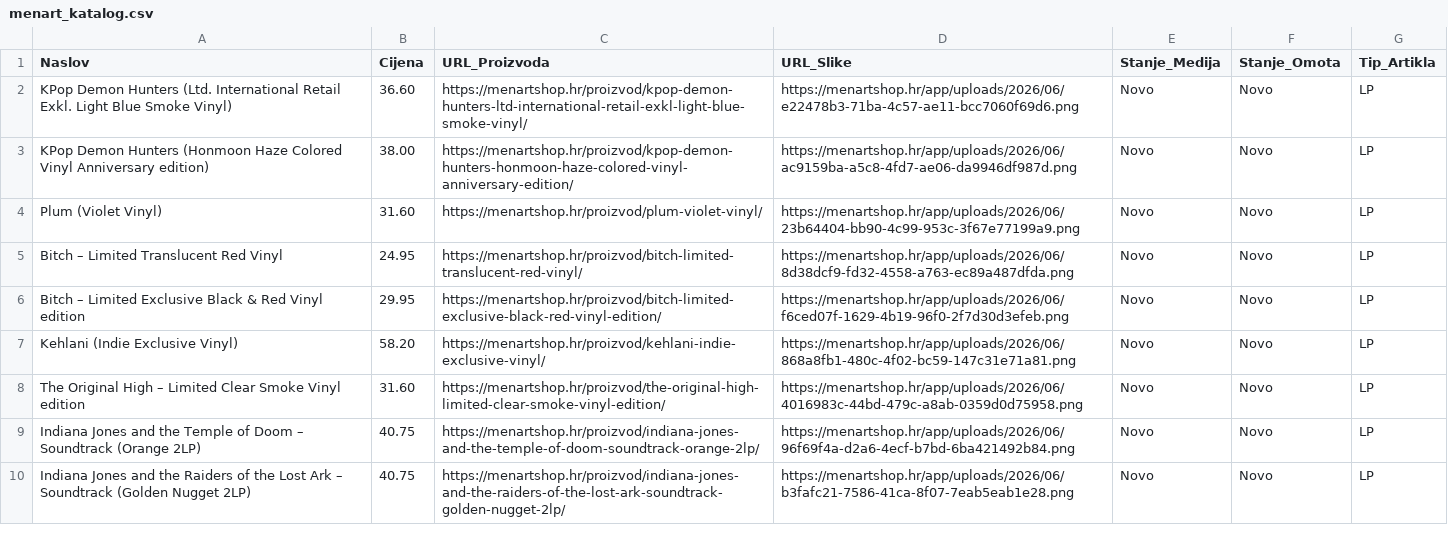
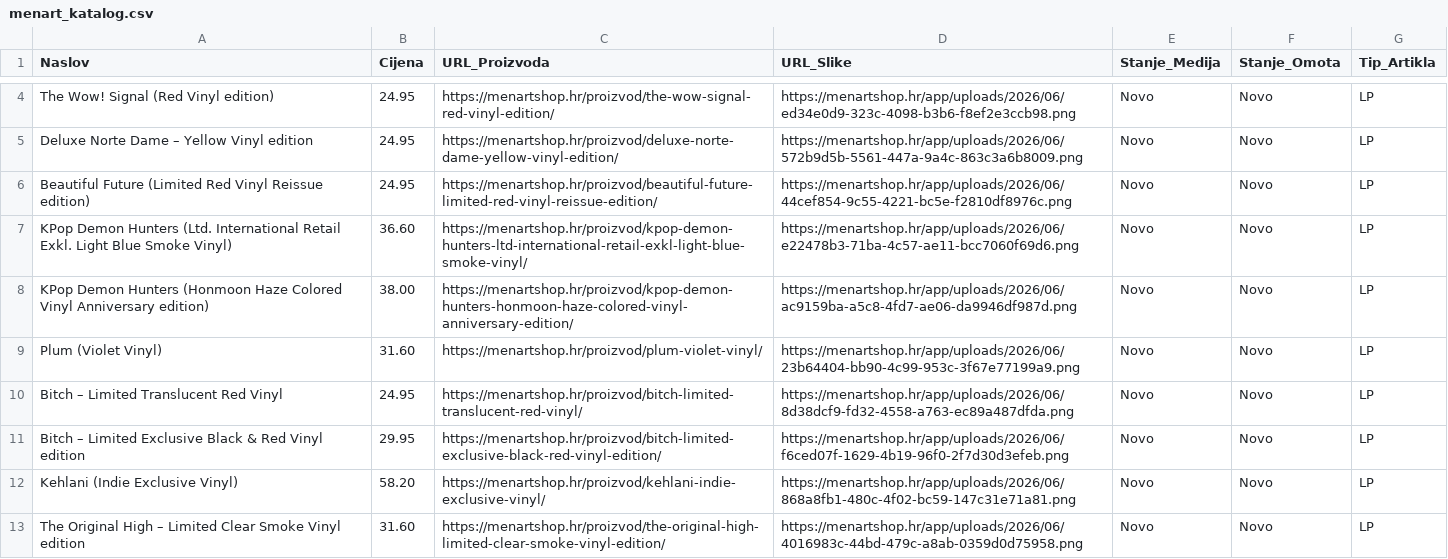
Before and after one commit to Z0M81Eb/baza-ploca, a CSV file: menart_katalog.csv, drawn as a sheet; only a part is shown, gaps mark what is left out; the shorter side is filled out with more unchanged rows; the diff covers the shown part only; the diff names each change by its address in the sheet, - before the commit and + after, or states it on an @@ line.

```diff
--- a/menart_katalog.csv
+++ b/menart_katalog.csv
+row 4: The Wow! Signal (Red Vinyl edition) | 24.95 | https://menartshop.hr/proizvod/the-wow-signal-red-vinyl-edition/ | https://menartshop.hr/app/uploads/2026/06/ed34e0d9-323c-4098-b3b6-f8ef2e3ccb98.png | Novo | Novo | LP
+row 5: Deluxe Norte Dame – Yellow Vinyl edition | 24.95 | https://menartshop.hr/proizvod/deluxe-norte-dame-yellow-vinyl-edition/ | https://menartshop.hr/app/uploads/2026/06/572b9d5b-5561-447a-9a4c-863c3a6b8009.png | Novo | Novo | LP
+row 6: Beautiful Future (Limited Red Vinyl Reissue edition) | 24.95 | https://menartshop.hr/proizvod/beautiful-future-limited-red-vinyl-reissue-edition/ | https://menartshop.hr/app/uploads/2026/06/44cef854-9c55-4221-bc5e-f2810df8976c.png | Novo | Novo | LP
```
Also changed, not shown: 2 added rows, 2 removed rows and 2 moved rows elsewhere in this file.
